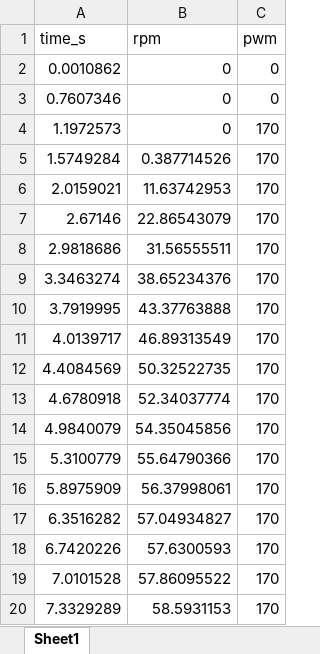
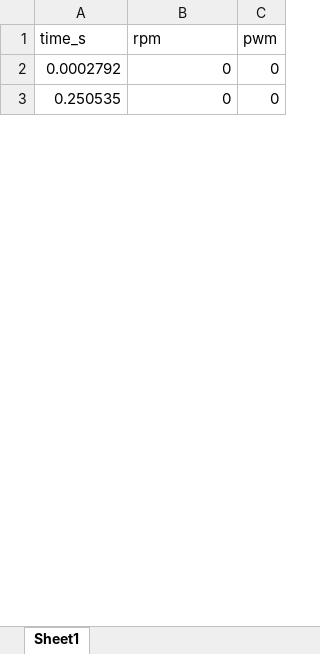
Before and after one commit to Abdulla-22/BHO-PID-Optimizer, an Excel workbook: Initial Testing and Coding/motor_optimizing_parts/step_test_rpm_data.xlsx, sheet Sheet1, drawn as a sheet; only a part is shown; values as stored, in another font and other column widths than the file's, no borders; removed rows and columns are numbered as before the commit, all else as after; the diff covers the shown part only; the diff names each change by its address in the sheet, - before the commit and + after, or states it on an @@ line.

```diff
--- a/Initial Testing and Coding/motor_optimizing_parts/step_test_rpm_data.xlsx (sheet Sheet1)
+++ b/Initial Testing and Coding/motor_optimizing_parts/step_test_rpm_data.xlsx (sheet Sheet1)
-A2 (time_s): 0.0010862
+A2 (time_s): 0.0002792
-A3 (time_s): 0.7607346
+A3 (time_s): 0.250535
-row 4: 1.1972573 | 0 | 170
-row 5: 1.5749284 | 0.387714526 | 170
-row 6: 2.0159021 | 11.63742953 | 170
-row 7: 2.67146 | 22.86543079 | 170
-row 8: 2.9818686 | 31.56555511 | 170
-row 9: 3.3463274 | 38.65234376 | 170
-row 10: 3.7919995 | 43.37763888 | 170
-row 11: 4.0139717 | 46.89313549 | 170
-row 12: 4.4084569 | 50.32522735 | 170
-row 13: 4.6780918 | 52.34037774 | 170
-row 14: 4.9840079 | 54.35045856 | 170
-row 15: 5.3100779 | 55.64790366 | 170
-row 16: 5.8975909 | 56.37998061 | 170
-row 17: 6.3516282 | 57.04934827 | 170
-row 18: 6.7420226 | 57.6300593 | 170
-row 19: 7.0101528 | 57.86095522 | 170
-row 20: 7.3329289 | 58.5931153 | 170
```
Also changed, not shown: 109 added rows and 34 removed rows elsewhere in this sheet, 6 other files.
